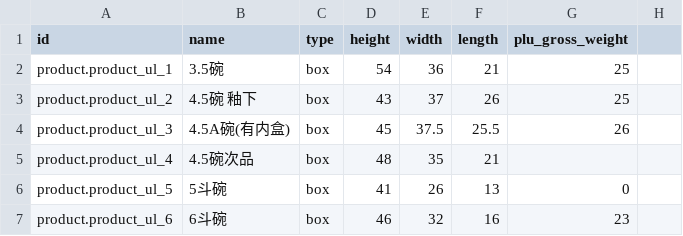
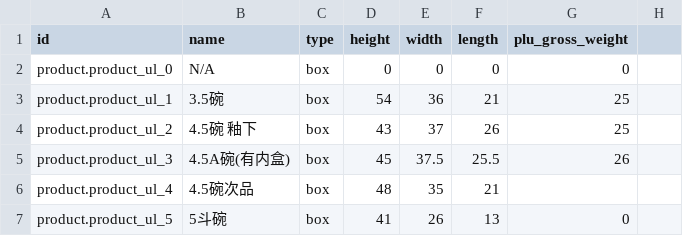
Before and after one commit to SaraiOsorio/fofo, a CSV file: fofo_master_data/product.ul.csv, drawn as a sheet; only a part is shown; the shorter side is filled out with more unchanged rows; the diff names each change by its address in the sheet, - before the commit and + after, or states it on an @@ line.

Commit message:
Minor chang in master data csv

```diff
--- a/fofo_master_data/product.ul.csv
+++ b/fofo_master_data/product.ul.csv
+row 2: product.product_ul_0 | N/A | box | 0 | 0 | 0 | 0
```
Also changed, not shown: 1 other file.
